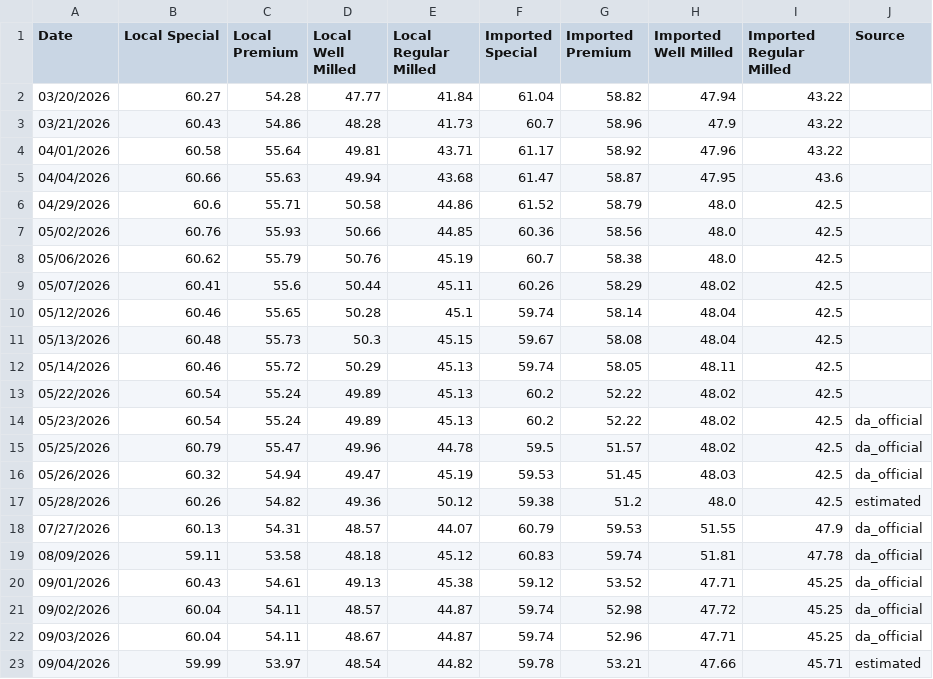
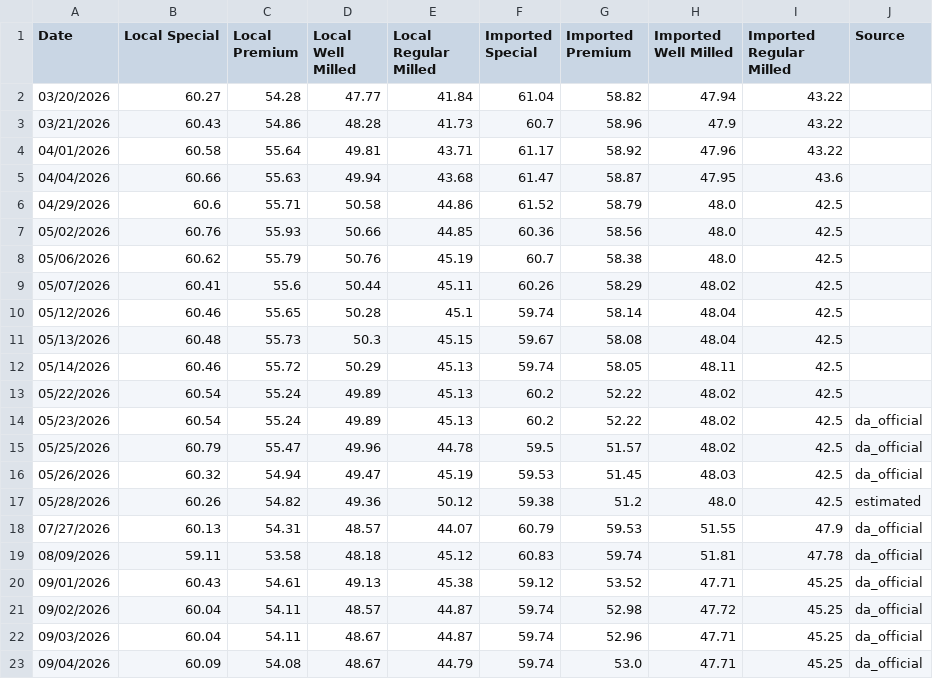
Before and after one commit to Drew-Morido/AgriPrice, a CSV file: tools/scrapped price/agriprice_database.csv, drawn as a sheet.

```diff
--- a/tools/scrapped price/agriprice_database.csv
+++ b/tools/scrapped price/agriprice_database.csv
@@ -22,2 +22,2 @@ Date,Local Special,Local Premium,Local Well Milled,Local Regular Milled,Imported
 09/03/2026,60.04,54.11,48.67,44.87,59.74,52.96,47.71,45.25,da_official
-09/04/2026,59.99,53.97,48.54,44.82,59.78,53.21,47.66,45.71,estimated
+09/04/2026,60.09,54.08,48.67,44.79,59.74,53.0,47.71,45.25,da_official
```
Also changed, not shown: tools/scrapped rate/exchange_rate_database.csv, 25 other files.
